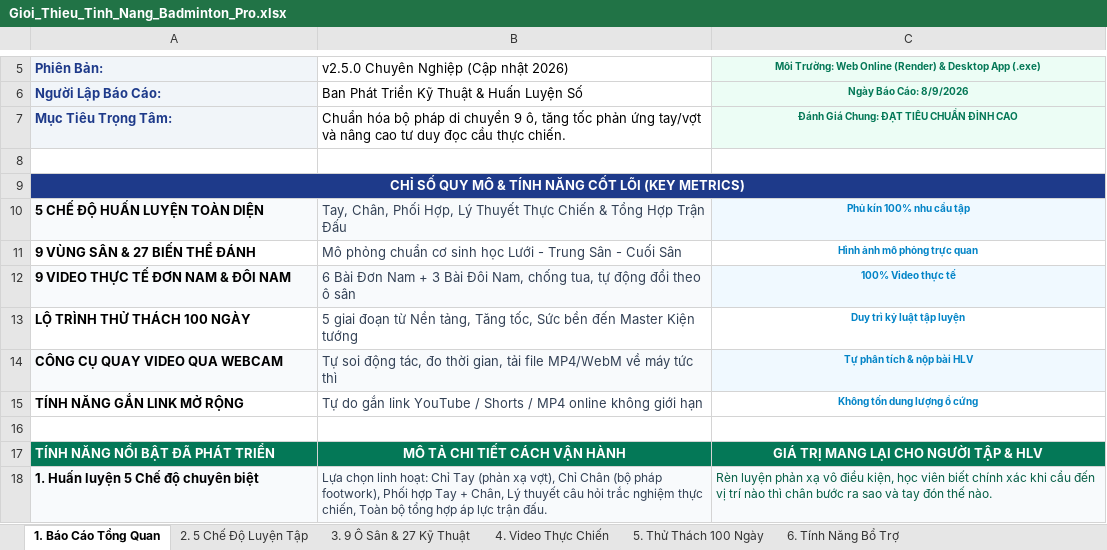
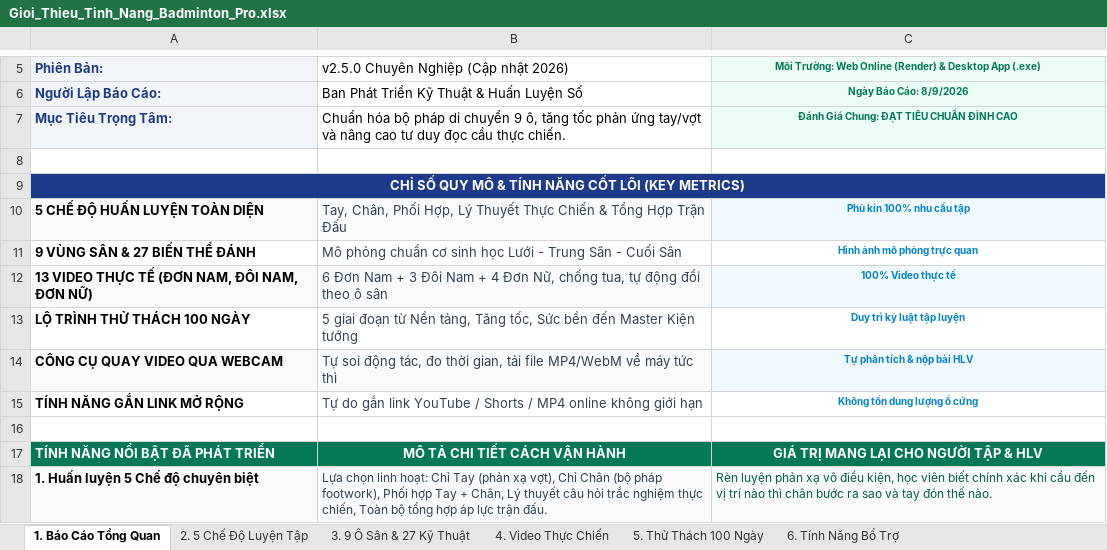
Before and after one commit to HoangKyAnh05/Tool_Badminton, an Excel workbook: Gioi_Thieu_Tinh_Nang_Badminton_Pro.xlsx, sheet 1. Báo Cáo Tổng Quan, drawn as a sheet; only a part is shown, gaps mark what is left out; values as stored, in another font and other column widths than the file's, no borders; the diff names each change by its address in the sheet, - before the commit and + after, or states it on an @@ line.

Commit message:
feat: tich hop 4 video thuc chien Don Nu tu D:\Code_Tino_01_09\Video\Video_don nu

```diff
--- a/Gioi_Thieu_Tinh_Nang_Badminton_Pro.xlsx (sheet 1. Báo Cáo Tổng Quan)
+++ b/Gioi_Thieu_Tinh_Nang_Badminton_Pro.xlsx (sheet 1. Báo Cáo Tổng Quan)
-A12: 9 VIDEO THỰC TẾ ĐƠN NAM & ĐÔI NAM
+A12: 13 VIDEO THỰC TẾ (ĐƠN NAM, ĐÔI NAM, ĐƠN NỮ)
-B12: 6 Bài Đơn Nam + 3 Bài Đôi Nam, chống tua,…
+B12: 6 Đơn Nam + 3 Đôi Nam + 4 Đơn Nữ, chống tua,…
```
Also changed, not shown: sheet 4. Video Thực Chiến, dist/Gioi_Thieu_Tinh_Nang_Badminton_Pro.xlsx, public/Gioi_Thieu_Tinh_Nang_Badminton_Pro.xlsx, 16 other files.
